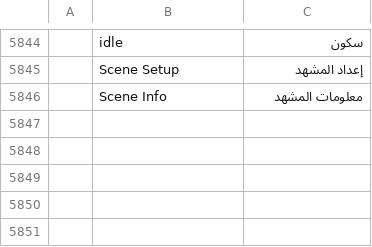
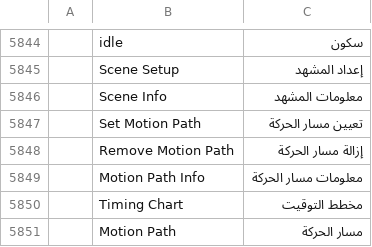
Before and after one commit to 7mz410/CreativeStudio-7rrek, a TSV file: crates/ui-egui/src/i18n/ar.tsv, drawn as a sheet; only a part is shown, gaps mark what is left out; the diff names each change by its address in the sheet, - before the commit and + after, or states it on an @@ line.

Commit message:
8a/8b: motion paths and timing charts (Antigravity)
motionPath.set/remove/info carry a row along a path between its first and
last key, with its ease, optionally turned with the tangent. The timeline
charts the current row's frame spacing; the canvas draws its path.
Reviewed: a row of several shapes now moves as one piece (each shape was
centred on the path alone), and the chart and overlay are wired in.

```diff
--- a/crates/ui-egui/src/i18n/ar.tsv
+++ b/crates/ui-egui/src/i18n/ar.tsv
+row 5847:  | Set Motion Path | تعيين مسار الحركة
+row 5848:  | Remove Motion Path | إزالة مسار الحركة
+row 5849:  | Motion Path Info | معلومات مسار الحركة
+row 5850:  | Timing Chart | مخطط التوقيت
+row 5851:  | Motion Path | مسار الحركة
```
Also changed, not shown: 8 other files.
